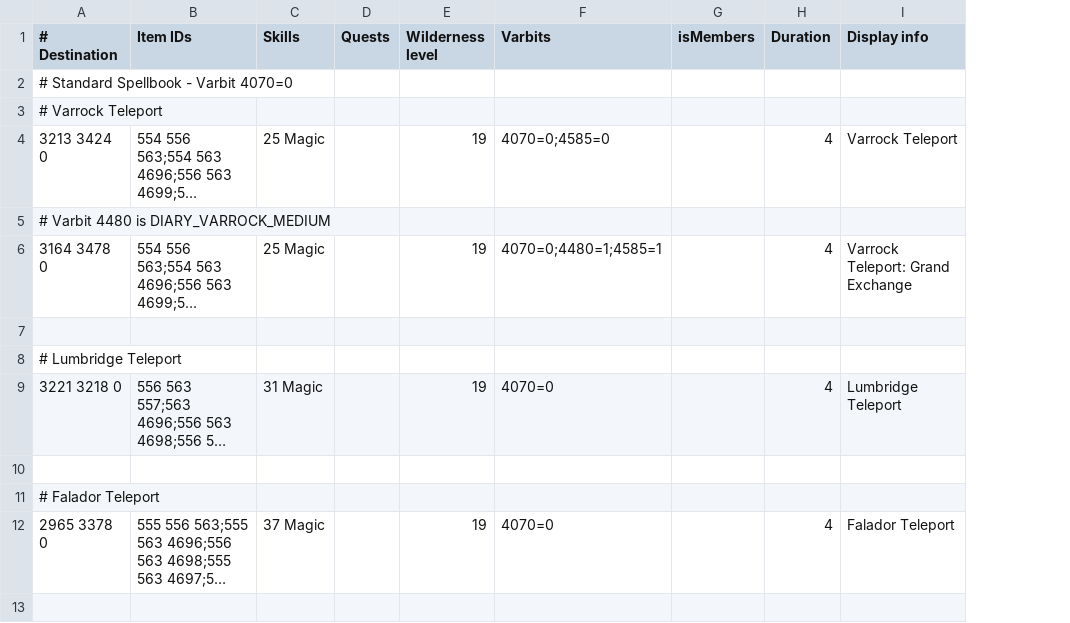
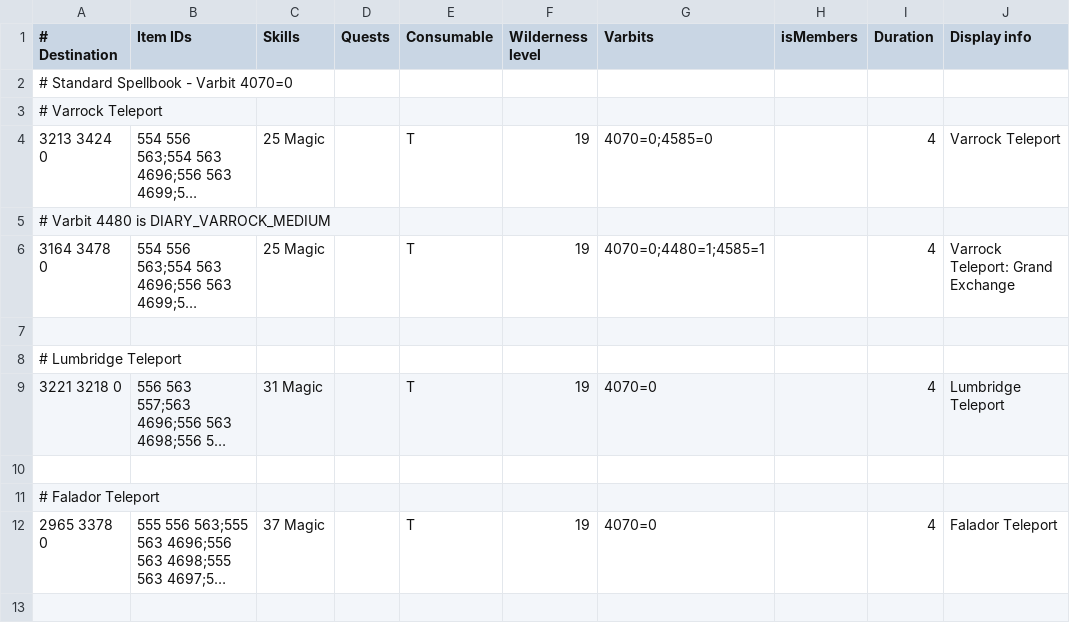
Before and after one commit to NewGenEng/Microbot, a TSV file: runelite-client/src/main/resources/net/runelite/client/plugins/microbot/shortestpath/teleportation_spells.tsv, drawn as a sheet; only a part is shown; long unchanged cells end in …; the diff names each change by its address in the sheet, - before the commit and + after, or states it on an @@ line.

Commit message:
feat: add support for only using non-consumable teleports

```diff
--- a/runelite-client/src/main/resources/net/runelite/client/plugins/microbot/shortestpath/teleportation_spells.tsv
+++ b/runelite-client/src/main/resources/net/runelite/client/plugins/microbot/shortestpath/teleportation_spells.tsv
+column E (Consumable), rows 4-12: T |  | T |  |  | T |  |  | T
```
Also changed, not shown: runelite-client/src/main/resources/net/runelite/client/plugins/microbot/shortestpath/teleportation_items.tsv, 3 other files.
